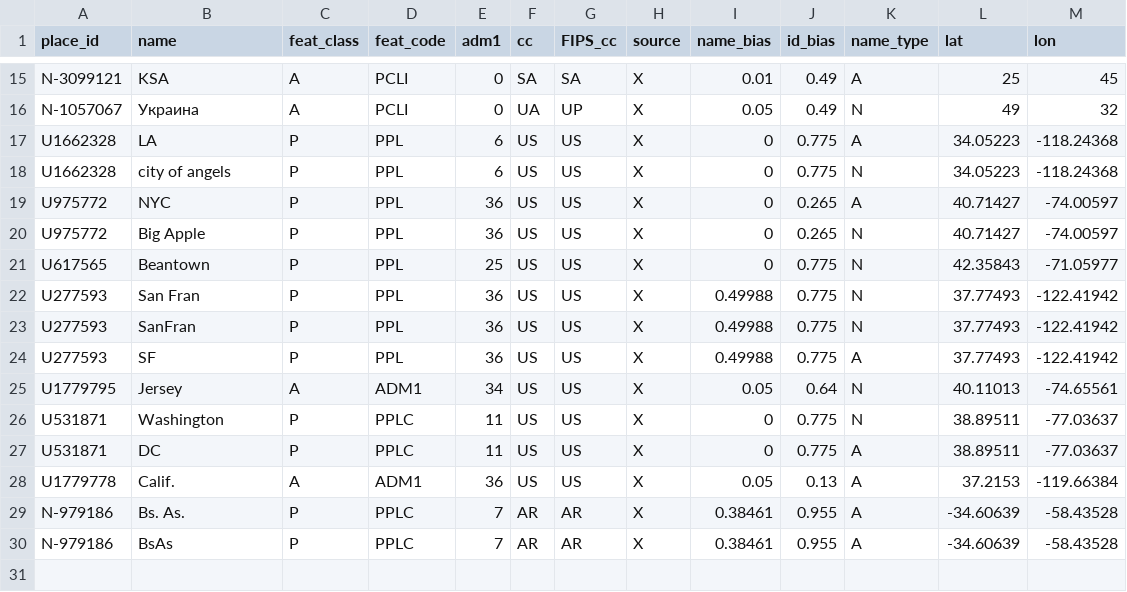
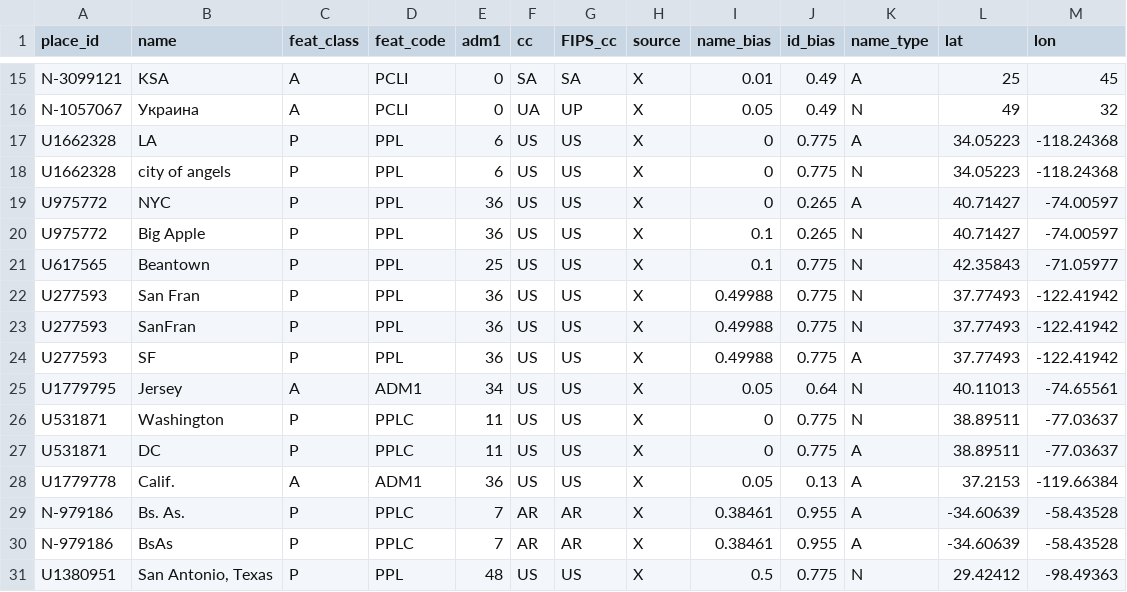
Before and after one commit to OpenSextant/Xponents, a CSV file: solr/etc/gazetteer/additions/adhoc-placenames.csv, drawn as a sheet; only a part is shown, gaps mark what is left out.

```diff
--- a/solr/etc/gazetteer/additions/adhoc-placenames.csv
+++ b/solr/etc/gazetteer/additions/adhoc-placenames.csv
@@ -19,4 +19,4 @@ U1662328,city of angels,P,PPL,6,US,US,X,0,0.775,N,34.05223,-118.24368
 U975772,NYC,P,PPL,36,US,US,X,0,0.265,A,40.71427,-74.00597
-U975772,Big Apple,P,PPL,36,US,US,X,0,0.265,N,40.71427,-74.00597
-U617565,Beantown,P,PPL,25,US,US,X,0,0.775,N,42.35843,-71.05977
+U975772,Big Apple,P,PPL,36,US,US,X,0.1,0.265,N,40.71427,-74.00597
+U617565,Beantown,P,PPL,25,US,US,X,0.1,0.775,N,42.35843,-71.05977
 U277593,San Fran,P,PPL,36,US,US,X,0.49988,0.775,N,37.77493,-122.41942
@@ -30 +30,2 @@ N-979186,Bs. As.,P,PPLC,7,AR,AR,X,0.38461,0.955,A,-34.60639,-58.43528
 N-979186,BsAs,P,PPLC,7,AR,AR,X,0.38461,0.955,A,-34.60639,-58.43528
+U1380951,"San Antonio, Texas",P,PPL,48,US,US,X,0.5,0.775,N,29.42412,-98.49363
```
Also changed, not shown: 9 other files.
